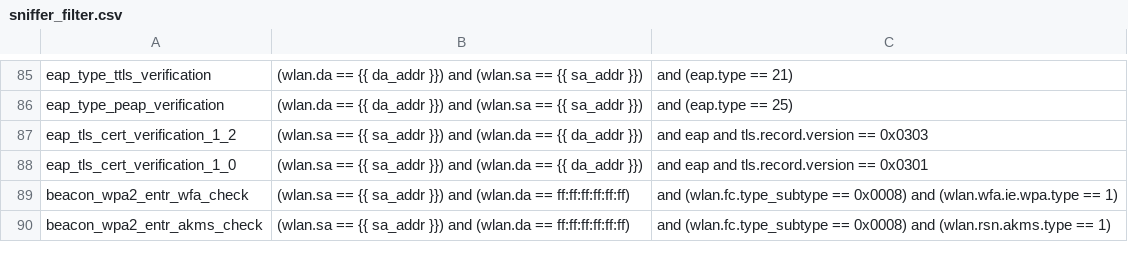
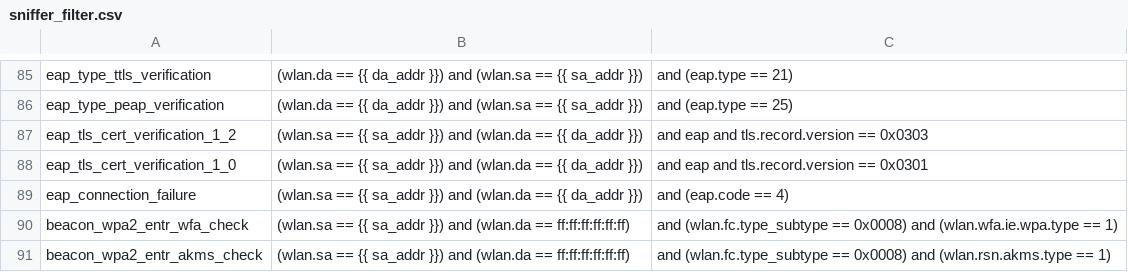
Before and after one commit to avinashsilabs/Sample_App_Automation_utf, a CSV file: config/sniffer_filter.csv, drawn as a sheet; only a part is shown, gaps mark what is left out; the diff names each change by its address in the sheet, - before the commit and + after, or states it on an @@ line.

Commit message:
Pull request #2222: Adding eap_connection_failure sniffer packet
Merge in IOT_INFRA_SW/utf_wifi from WIFI_BT_UTFHELP-3058-wsdk-3.0-adding-eap_connection_failure-sniffer-packet-in-sniffer_filter.csv to release/milestone49

Squashed commit of the following:

commit f1d6200d27003c317eec196c83b10afd1317ad9f
Author: harshitha <harshitha.mambapuram@silabs.com>
Date:   Fri Nov 3 10:54:16 2023 +0530

    Adding eap_connection_failure sniffer packet

commit 0abc9645778b9adad646bbe8339ee4fcb90ba49f
Author: harshitha <harshitha.mambapuram@silabs.com>
Date:   Fri Nov 3 10:46:14 2023 +0530

    Adding eap_connection_failure sniffer packet

```diff
--- a/config/sniffer_filter.csv
+++ b/config/sniffer_filter.csv
+row 89: eap_connection_failure | (wlan.sa == {{ sa_addr }}) and (wlan.da == {{ da_addr }}) | and (eap.code == 4)
```
